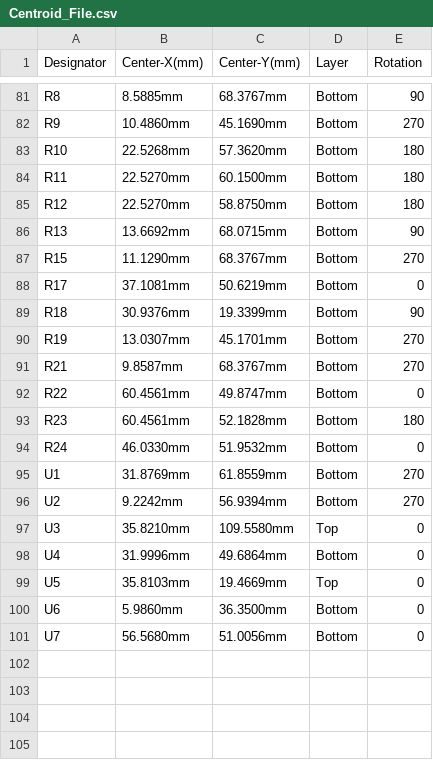
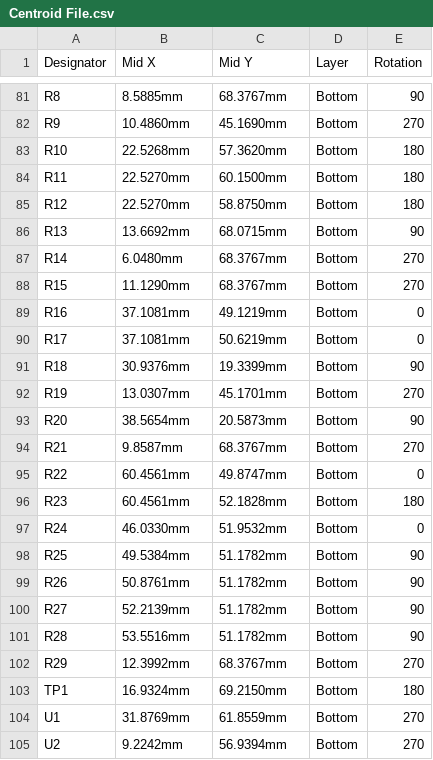
Before and after one commit to eSpark-Backup/dustinm-lampleddriver, a CSV file: Design-Files/Knob-PCB-v1.0/Deliverables/Pick n Place/Centroid File.csv (was Design-Files/Knob-PCB-v1.0/Deliverables/Pick n Place/Centroid_File.csv), drawn as a sheet; only a part is shown, gaps mark what is left out; the shorter side is filled out with more unchanged rows; the diff names each change by its address in the sheet, - before the commit and + after, or states it on an @@ line.

```diff
--- a/Design-Files/Knob-PCB-v1.0/Deliverables/Pick n Place/Centroid_File.csv
+++ b/Design-Files/Knob-PCB-v1.0/Deliverables/Pick n Place/Centroid File.csv
-B1: Center-X(mm)
+B1: Mid X
-C1: Center-Y(mm)
+C1: Mid Y
+row 87: R14 | 6.0480mm | 68.3767mm | Bottom | 270
+row 89: R16 | 37.1081mm | 49.1219mm | Bottom | 0
+row 93: R20 | 38.5654mm | 20.5873mm | Bottom | 90
+row 98: R25 | 49.5384mm | 51.1782mm | Bottom | 90
+row 99: R26 | 50.8761mm | 51.1782mm | Bottom | 90
+row 100: R27 | 52.2139mm | 51.1782mm | Bottom | 90
+row 101: R28 | 53.5516mm | 51.1782mm | Bottom | 90
+row 102: R29 | 12.3992mm | 68.3767mm | Bottom | 270
+row 103: TP1 | 16.9324mm | 69.2150mm | Bottom | 180
```
Also changed, not shown: Design-Files/Knob-PCB-v1.0/Deliverables/Pick n Place/Pick Place for Knob-v1.0.csv, 1 other file.
